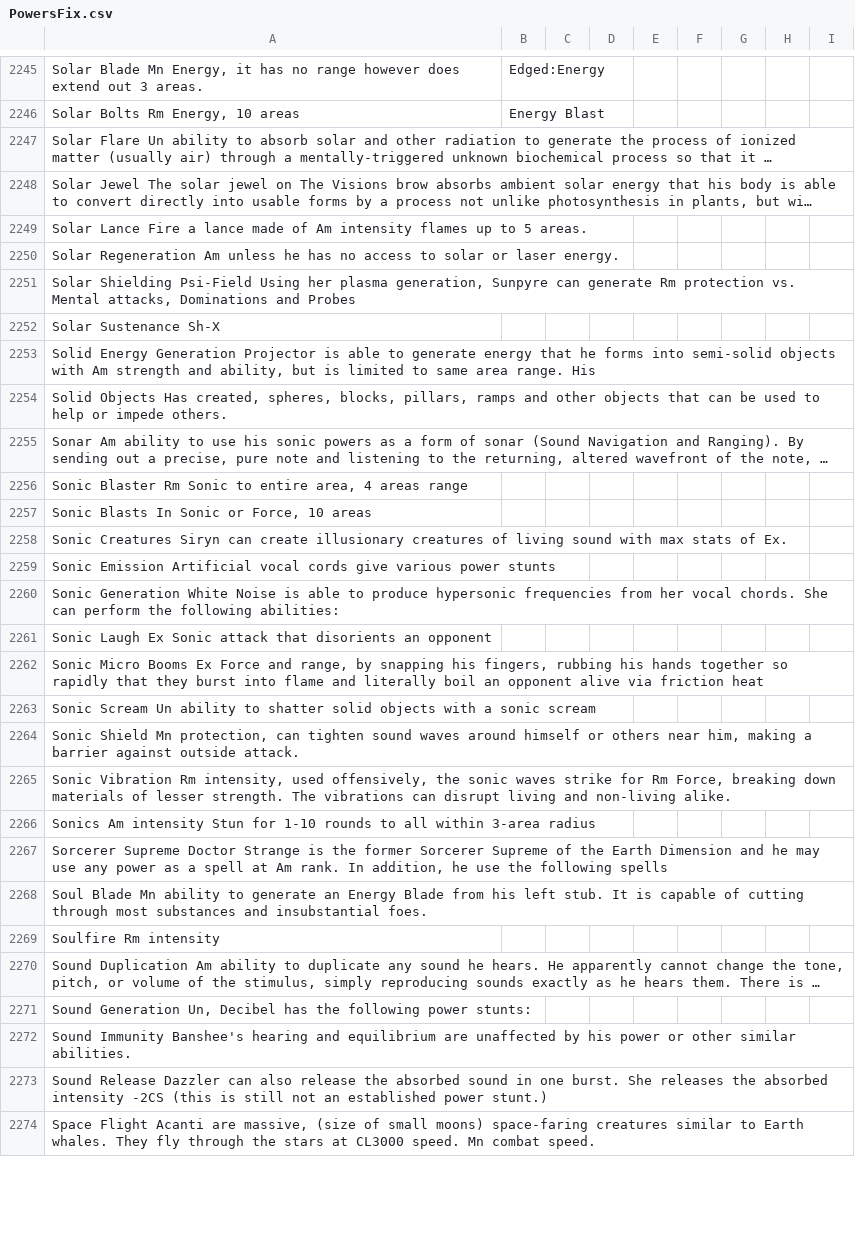
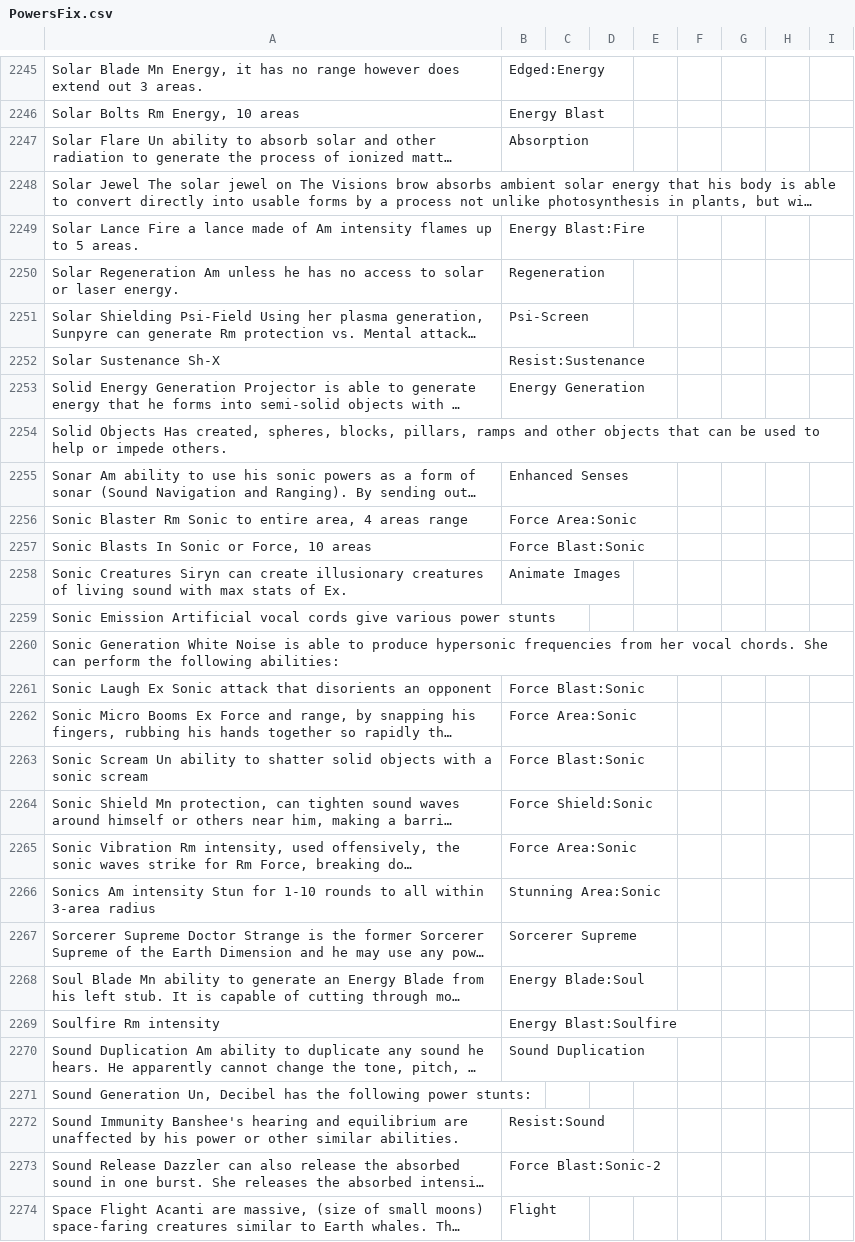
Before and after one commit to bluetyson/FASERIP-Slugfest, a CSV file: PowersFix.csv, drawn as a sheet; only a part is shown, gaps mark what is left out; long unchanged cells end in …; the diff covers the shown part only; the diff names each change by its address in the sheet, - before the commit and + after, or states it on an @@ line.

```diff
--- a/PowersFix.csv
+++ b/PowersFix.csv
-B2247: (empty)
+B2247: Absorption
-B2249: (empty)
+B2249: Energy Blast:Fire
-B2250: (empty)
+B2250: Regeneration
-B2251: (empty)
+B2251: Psi-Screen
-B2252: (empty)
+B2252: Resist:Sustenance
-B2253: (empty)
+B2253: Energy Generation
-B2255: (empty)
+B2255: Enhanced Senses
-B2256: (empty)
+B2256: Force Area:Sonic
-B2257: (empty)
+B2257: Force Blast:Sonic
-B2258: (empty)
+B2258: Animate Images
-B2261: (empty)
+B2261: Force Blast:Sonic
-B2262: (empty)
+B2262: Force Area:Sonic
-B2263: (empty)
+B2263: Force Blast:Sonic
-B2264: (empty)
+B2264: Force Shield:Sonic
-B2265: (empty)
+B2265: Force Area:Sonic
-B2266: (empty)
+B2266: Stunning Area:Sonic
-B2267: (empty)
+B2267: Sorcerer Supreme
-B2268: (empty)
+B2268: Energy Blade:Soul
-B2269: (empty)
+B2269: Energy Blast:Soulfire
-B2270: (empty)
+B2270: Sound Duplication
-B2272: (empty)
+B2272: Resist:Sound
-B2273: (empty)
+B2273: Force Blast:Sonic-2
-B2274: (empty)
+B2274: Flight
```
Also changed, not shown: 91 edited cells elsewhere in this file.
